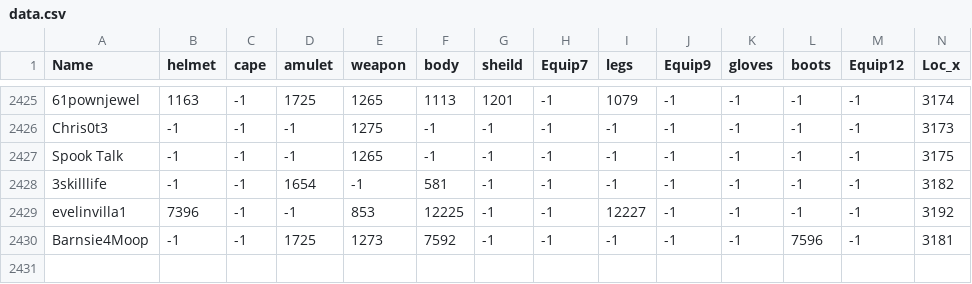
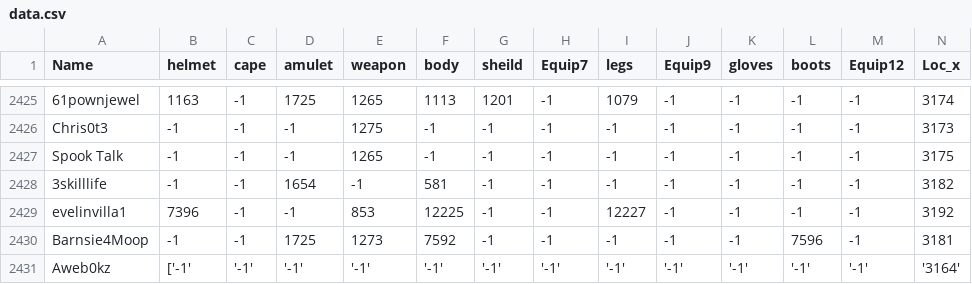
Before and after one commit to SoWeGoTowardsAI/bot_or_not, a CSV file: data.csv, drawn as a sheet; only a part is shown, gaps mark what is left out; rows hold the shown columns only; the diff names each change by its address in the sheet, - before the commit and + after, or states it on an @@ line.

```diff
--- a/data.csv
+++ b/data.csv
+row 2431: Aweb0kz | ['-1' | '-1' | '-1' | '-1' | '-1' | '-1' | '-1' | '-1' | '-1' | '-1' | '-1' | '-1' | '3164'
```
Also changed, not shown: 2 other files.
